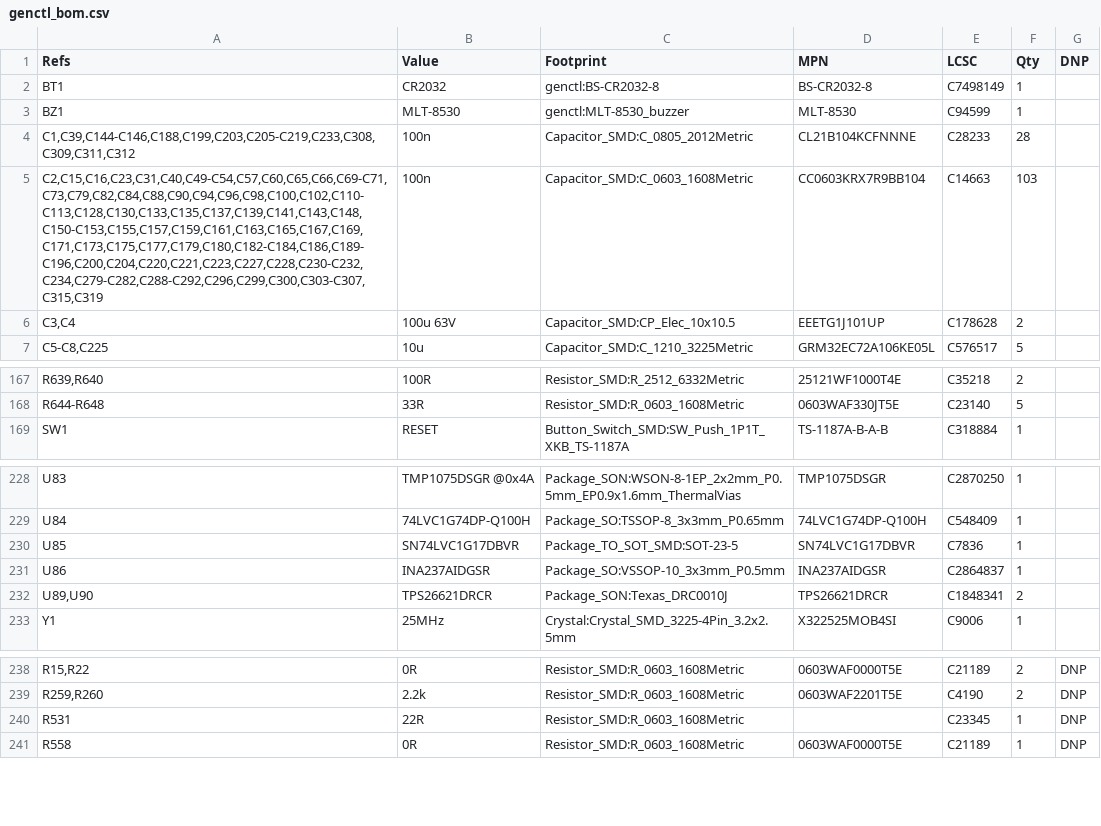
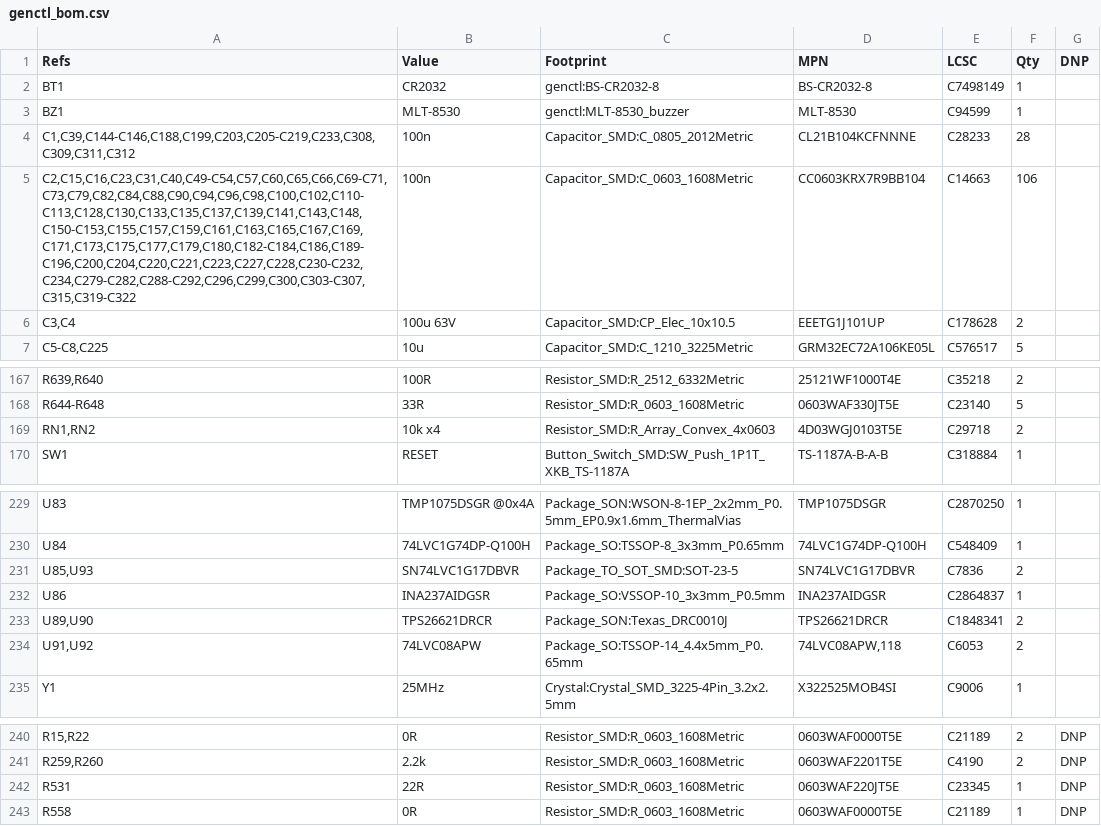
Before and after one commit to Ethan-Poag/blackstart, a CSV file: docs/genctl_bom.csv, drawn as a sheet; only a part is shown, gaps mark what is left out.

```diff
--- a/docs/genctl_bom.csv
+++ b/docs/genctl_bom.csv
@@ -4,3 +4,3 @@
 "C1,C39,C144-C146,C188,C199,C203,C205-C219,C233,C308,C309,C311,C312","100n","Capacitor_SMD:C_0805_2012Metric","CL21B104KCFNNNE","C28233","28",""
-"C2,C15,C16,C23,C31,C40,C49-C54,C57,C60,C65,C66,C69-C71,C73,C79,C82,C84,C88,C90,C94,C96,C98,C100,C102,C110-C113,C128,C130,C133,C135,C137,C139,C141,C143,C148,C150-C153,C155,C157,C159,C161,C163,C165,C167,C169,C171,C173,C175,C177,C179,C180,C182-C184,C186,C189-C196,C200,C204,C220,C221,C223,C227,C228,C230-C232,C234,C279-C282,C288-C292,C296,C299,C300,C303-C307,C315,C319","100n","Capacitor_SMD:C_0603_1608Metric","CC0603KRX7R9BB104","C14663","103",""
+"C2,C15,C16,C23,C31,C40,C49-C54,C57,C60,C65,C66,C69-C71,C73,C79,C82,C84,C88,C90,C94,C96,C98,C100,C102,C110-C113,C128,C130,C133,C135,C137,C139,C141,C143,C148,C150-C153,C155,C157,C159,C161,C163,C165,C167,C169,C171,C173,C175,C177,C179,C180,C182-C184,C186,C189-C196,C200,C204,C220,C221,C223,C227,C228,C230-C232,C234,C279-C282,C288-C292,C296,C299,C300,C303-C307,C315,C319-C322","100n","Capacitor_SMD:C_0603_1608Metric","CC0603KRX7R9BB104","C14663","106",""
 "C3,C4","100u 63V","Capacitor_SMD:CP_Elec_10x10.5","EEETG1J101UP","C178628","2",""
@@ -168,2 +168,3 @@
 "R644-R648","33R","Resistor_SMD:R_0603_1608Metric","0603WAF330JT5E","C23140","5",""
+"RN1,RN2","10k x4","Resistor_SMD:R_Array_Convex_4x0603","4D03WGJ0103T5E","C29718","2",""
 "SW1","RESET","Button_Switch_SMD:SW_Push_1P1T_XKB_TS-1187A","TS-1187A-B-A-B","C318884","1",""
@@ -229,5 +230,6 @@
 "U84","74LVC1G74DP-Q100H","Package_SO:TSSOP-8_3x3mm_P0.65mm","74LVC1G74DP-Q100H","C548409","1",""
-"U85","SN74LVC1G17DBVR","Package_TO_SOT_SMD:SOT-23-5","SN74LVC1G17DBVR","C7836","1",""
+"U85,U93","SN74LVC1G17DBVR","Package_TO_SOT_SMD:SOT-23-5","SN74LVC1G17DBVR","C7836","2",""
 "U86","INA237AIDGSR","Package_SO:VSSOP-10_3x3mm_P0.5mm","INA237AIDGSR","C2864837","1",""
 "U89,U90","TPS26621DRCR","Package_SON:Texas_DRC0010J","TPS26621DRCR","C1848341","2",""
+"U91,U92","74LVC08APW","Package_SO:TSSOP-14_4.4x5mm_P0.65mm","74LVC08APW,118","C6053","2",""
 "Y1","25MHz","Crystal:Crystal_SMD_3225-4Pin_3.2x2.5mm","X322525MOB4SI","C9006","1",""
@@ -239,3 +241,3 @@
 "R259,R260","2.2k","Resistor_SMD:R_0603_1608Metric","0603WAF2201T5E","C4190","2","DNP"
-"R531","22R","Resistor_SMD:R_0603_1608Metric","","C23345","1","DNP"
+"R531","22R","Resistor_SMD:R_0603_1608Metric","0603WAF220JT5E","C23345","1","DNP"
 "R558","0R","Resistor_SMD:R_0603_1608Metric","0603WAF0000T5E","C21189","1","DNP"
```
Also changed, not shown: bom/genctl_main_bom.csv, bom/lcsc_prices.csv, 32 other files.
